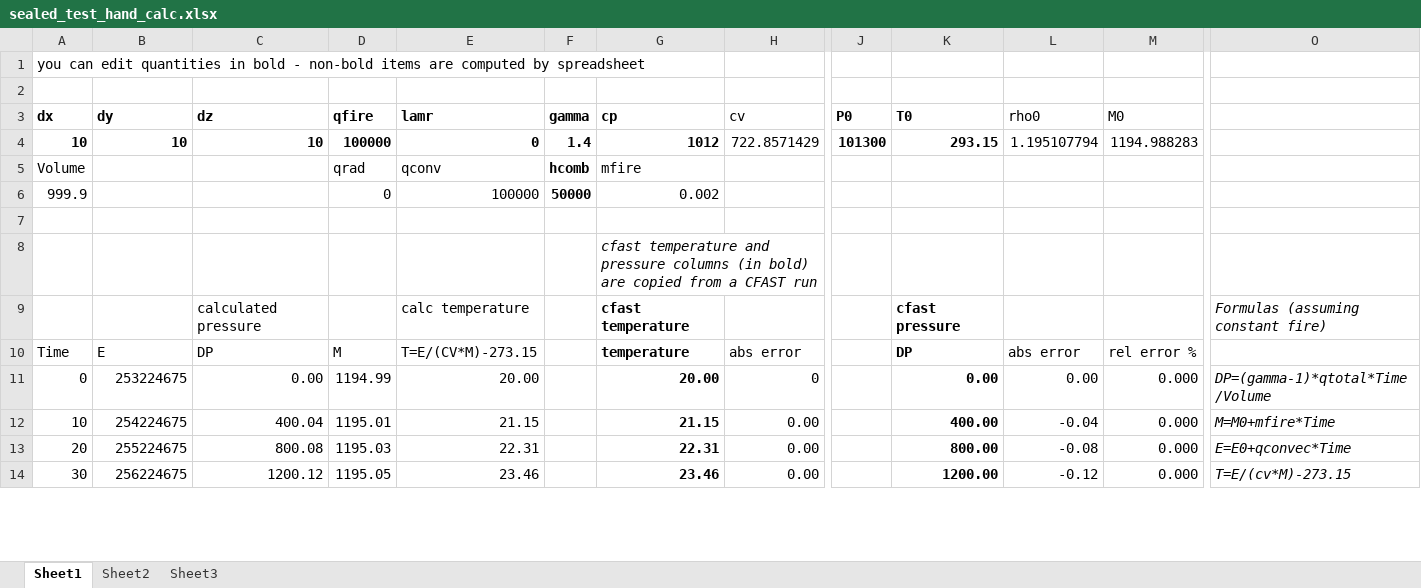
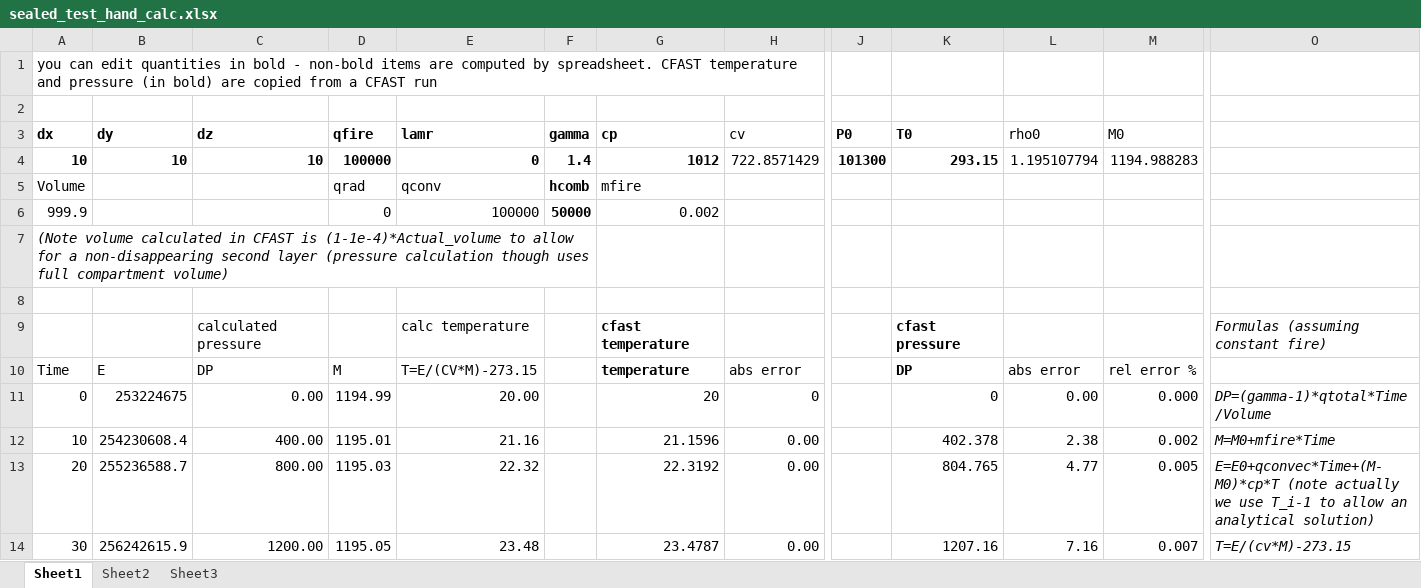
Before and after one commit to firesmokebot/cfast, an Excel workbook: Verification/Mass_Energy_Balance/sealed_test_hand_calc.xlsx, sheet Sheet1, drawn as a sheet; only a part is shown, gaps mark what is left out; values as stored, in another font and other column widths than the file's, no borders; charts and pictures not drawn; removed rows and columns are numbered as before the commit, all else as after; rows hold the shown columns only; the diff covers the shown part only; the diff names each change by its address in the sheet, - before the commit and + after, or states it on an @@ line.

```diff
--- a/Verification/Mass_Energy_Balance/sealed_test_hand_calc.xlsx (sheet Sheet1)
+++ b/Verification/Mass_Energy_Balance/sealed_test_hand_calc.xlsx (sheet Sheet1)
-A1 (dx): …computed by spreadsheet
+A1 (dx): …computed by spreadsheet. CFAST temperature and pressure (in bold) are copied from a CFAST run
+row 7: (Note volume calculated in CFAST is (1-1e-4)*Actual_volume to allow for a non-disappearing second layer (pressure calculation though uses full compartment volume)
-row 8:  |  |  |  |  |  | cfast temperature and pressure columns (in bold) are copied from a CFAST run
-G11 (cp): 20.00
+G11 (cp): 20
-G11:G14 bold: on
+G11:G14 bold: off
-K11 (T0): 0.00
+K11 (T0): 0
-K11:K14 bold: on
+K11:K14 bold: off
-B12 (dy): 254224675
+B12 (dy): 254230608.4
-C12 (dz): 400.04
+C12 (dz): 400.00
-E12 (lamr): 21.15
+E12 (lamr): 21.16
-G12 (cp): 21.15
+G12 (cp): 21.1596
-K12 (T0): 400.00
+K12 (T0): 402.378
-L12 (rho0): -0.04
+L12 (rho0): 2.38
-M12 (M0): 0.000
+M12 (M0): 0.002
-B13 (dy): 255224675
+B13 (dy): 255236588.7
-C13 (dz): 800.08
+C13 (dz): 800.00
-E13 (lamr): 22.31
+E13 (lamr): 22.32
-G13 (cp): 22.31
+G13 (cp): 22.3192
-K13 (T0): 800.00
+K13 (T0): 804.765
-L13 (rho0): -0.08
+L13 (rho0): 4.77
-M13 (M0): 0.000
+M13 (M0): 0.005
-O13: E=E0+qconvec*Time
+O13: E=E0+qconvec*Time+(M-M0)*cp*T (note actually we use T_i-1 to allow an analytical solution)
-B14 (dy): 256224675
+B14 (dy): 256242615.9
-C14 (dz): 1200.12
+C14 (dz): 1200.00
-E14 (lamr): 23.46
+E14 (lamr): 23.48
-G14 (cp): 23.46
+G14 (cp): 23.4787
-K14 (T0): 1200.00
+K14 (T0): 1207.16
-L14 (rho0): -0.12
+L14 (rho0): 7.16
-M14 (M0): 0.000
+M14 (M0): 0.007
```
Also changed, not shown: 760 edited cells and cell formats elsewhere in this sheet, charts or pictures.
